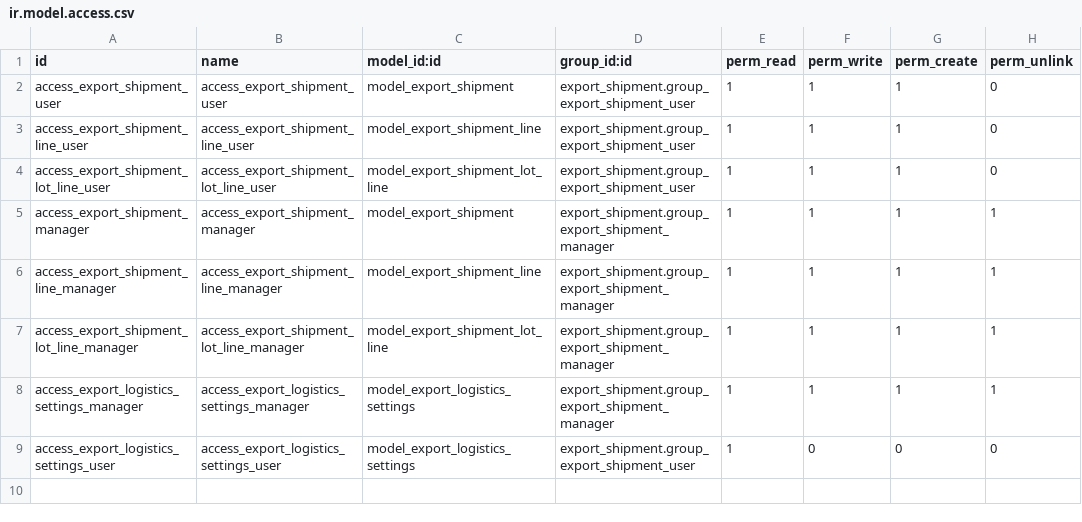
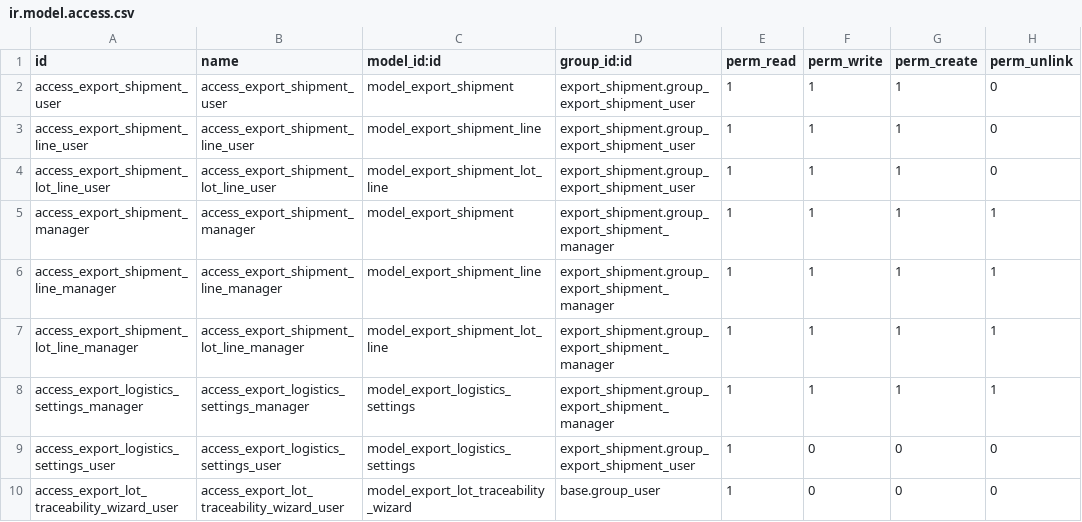
Before and after one commit to Abdelrhman272/MathEgypt, a CSV file: addons/export_shipment/security/ir.model.access.csv, drawn as a sheet; the diff names each change by its address in the sheet, - before the commit and + after, or states it on an @@ line.

Commit message:
Add invoice traceability wizard for lots/serials / Add traceability PDF + Excel export from invoice wizard

```diff
--- a/addons/export_shipment/security/ir.model.access.csv
+++ b/addons/export_shipment/security/ir.model.access.csv
+row 10: access_export_lot_traceability_wizard_user | access_export_lot_traceability_wizard_user | model_export_lot_traceability_wizard | base.group_user | 1 | 0 | 0 | 0
```
Also changed, not shown: 12 other files.
